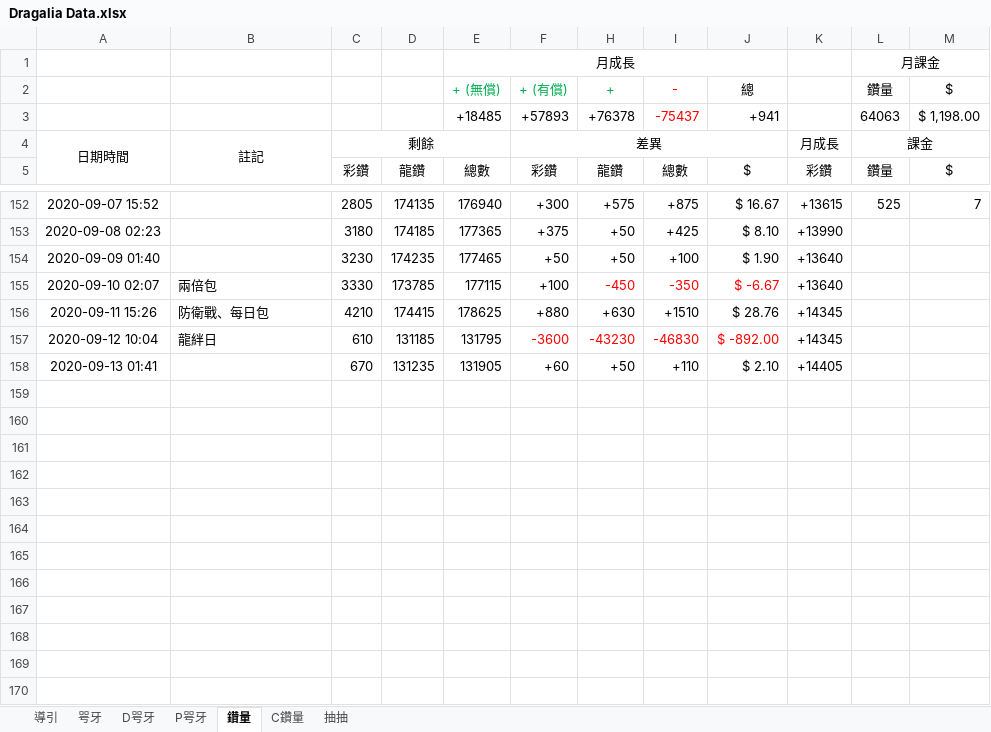
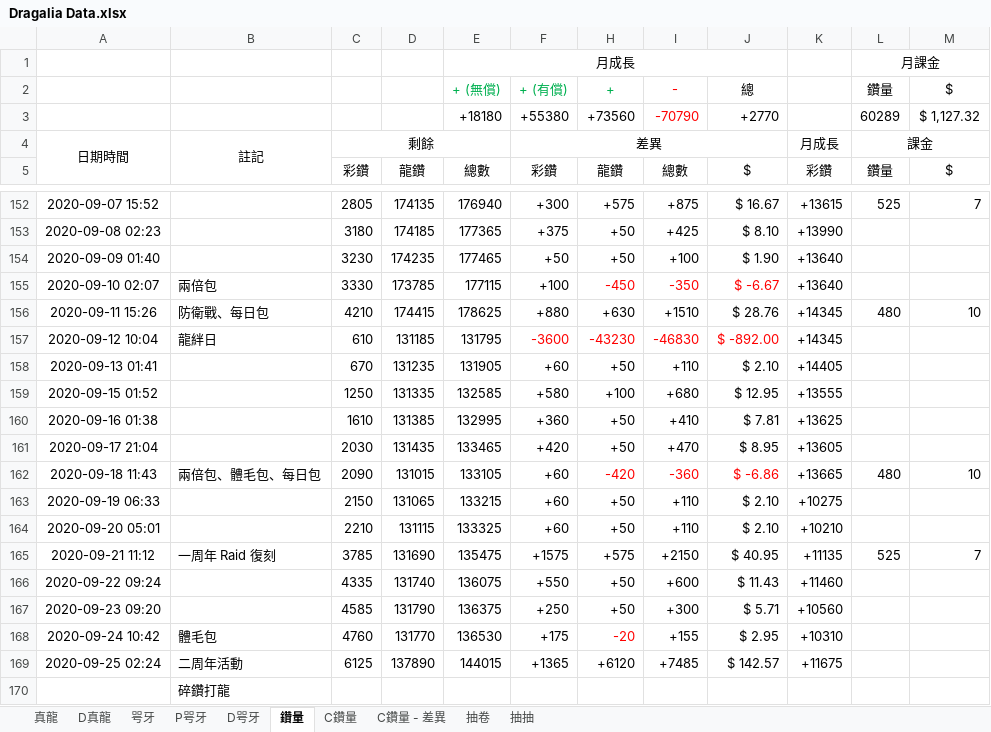
Before and after one commit to RaenonX-DL/dragalia-data-track, an Excel workbook: Dragalia Data.xlsx, sheet 鑽量, drawn as a sheet; only a part is shown, gaps mark what is left out; values as stored, in another font and other column widths than the file's, no borders; removed rows and columns are numbered as before the commit, all else as after; the diff names each change by its address in the sheet, - before the commit and + after, or states it on an @@ line.

```diff
--- a/Dragalia Data.xlsx (sheet 鑽量)
+++ b/Dragalia Data.xlsx (sheet 鑽量)
-sheet tab: 導引
@@ sheet tab unhidden: 真龍 @@
@@ sheet tab unhidden: D真龍 @@
+sheet tab: C鑽量 - 差異
+sheet tab: 抽卷
@@ sheet tab order changed: 真龍 | D真龍 | 咢牙 | P咢牙 | D咢牙 | 鑽量 | C鑽量 | C鑽量 - 差異 | 抽卷 | 抽抽 @@
-row 3:  |  |  |  | +18485 | +57893 | +76378 | -75437 | +941 |  | 64063 | $ 1,198.00
+row 3:  |  |  |  | +18180 | +55380 | +73560 | -70790 | +2770 |  | 60289 | $ 1,127.32
-L156 (鑽量): (empty)
+L156 (鑽量): 480
-M156 ($): (empty)
+M156 ($): 10
+row 159: 2020-09-15 01:52 |  | 1250 | 131335 | 132585 | +580 | +100 | +680 | $ 12.95 | +13555
+row 160: 2020-09-16 01:38 |  | 1610 | 131385 | 132995 | +360 | +50 | +410 | $ 7.81 | +13625
+row 161: 2020-09-17 21:04 |  | 2030 | 131435 | 133465 | +420 | +50 | +470 | $ 8.95 | +13605
+row 162: 2020-09-18 11:43 | 兩倍包、體毛包、每日包 | 2090 | 131015 | 133105 | +60 | -420 | -360 | $ -6.86 | +13665 | 480 | 10
+row 163: 2020-09-19 06:33 |  | 2150 | 131065 | 133215 | +60 | +50 | +110 | $ 2.10 | +10275
+row 164: 2020-09-20 05:01 |  | 2210 | 131115 | 133325 | +60 | +50 | +110 | $ 2.10 | +10210
+row 165: 2020-09-21 11:12 | 一周年 Raid 復刻 | 3785 | 131690 | 135475 | +1575 | +575 | +2150 | $ 40.95 | +11135 | 525 | 7
+row 166: 2020-09-22 09:24 |  | 4335 | 131740 | 136075 | +550 | +50 | +600 | $ 11.43 | +11460
+row 167: 2020-09-23 09:20 |  | 4585 | 131790 | 136375 | +250 | +50 | +300 | $ 5.71 | +10560
+row 168: 2020-09-24 10:42 | 體毛包 | 4760 | 131770 | 136530 | +175 | -20 | +155 | $ 2.95 | +10310
+row 169: 2020-09-25 02:24 | 二周年活動 | 6125 | 137890 | 144015 | +1365 | +6120 | +7485 | $ 142.57 | +11675
+row 170:  | 碎鑽打龍
```
Also changed, not shown: sheet D咢牙, sheet 咢牙, sheet 抽抽, hidden cells, charts or pictures, 2 other files.
